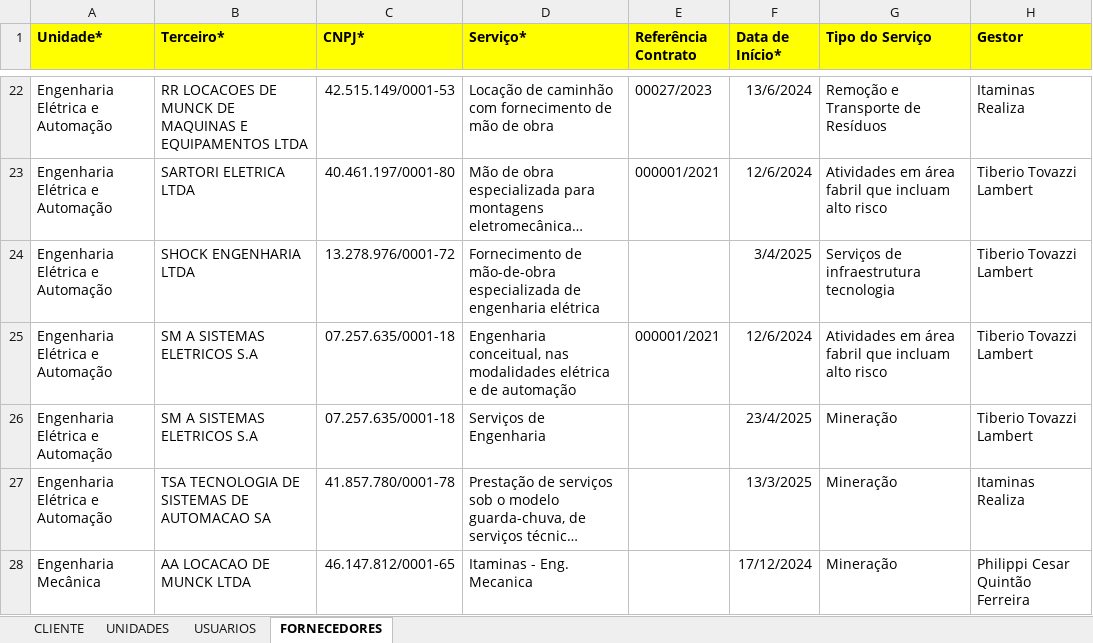
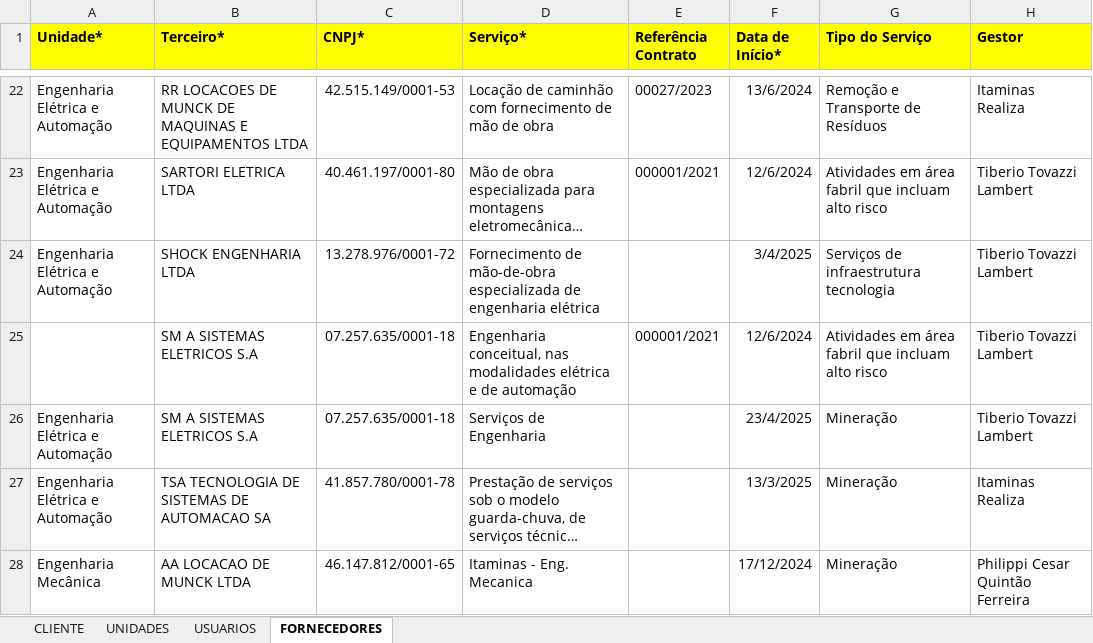
Before and after one commit to veridiontech/realiza, an Excel workbook: scripts/itaminas/ITAMINAS_CONFIGURACOES.xlsx, sheet FORNECEDORES, drawn as a sheet; only a part is shown, gaps mark what is left out; long unchanged cells end in …; values as stored, in another font and other column widths than the file's, no borders; the diff names each change by its address in the sheet, - before the commit and + after, or states it on an @@ line.

```diff
--- a/scripts/itaminas/ITAMINAS_CONFIGURACOES.xlsx (sheet FORNECEDORES)
+++ b/scripts/itaminas/ITAMINAS_CONFIGURACOES.xlsx (sheet FORNECEDORES)
-A25 (Unidade*): Engenharia Elétrica e Automação
+A25 (Unidade*): (empty)
```
Also changed, not shown: sheet USUARIOS, 7 other files.
